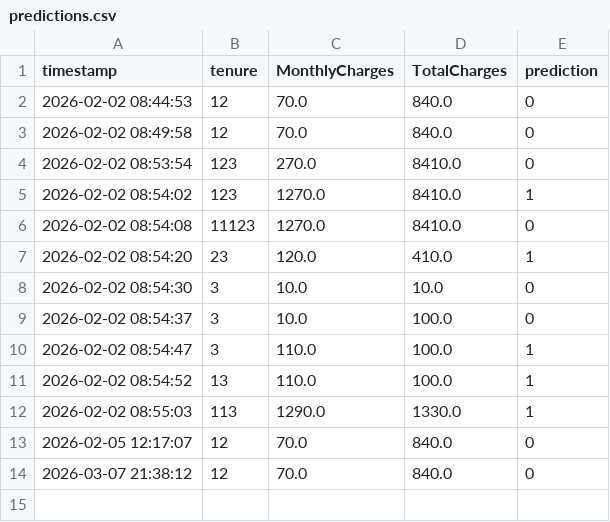
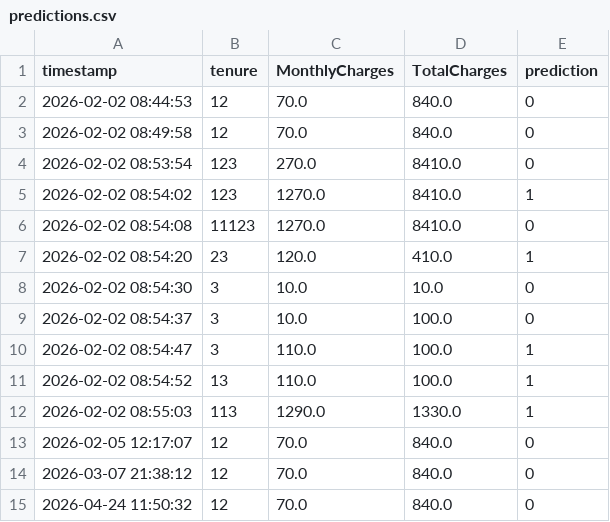
Before and after one commit to prabath1703/Automated_ML_Deployment_Using_MLOPs, a CSV file: logs/predictions.csv, drawn as a sheet; the diff names each change by its address in the sheet, - before the commit and + after, or states it on an @@ line.

Commit message:
Testing

```diff
--- a/logs/predictions.csv
+++ b/logs/predictions.csv
+row 15: 2026-04-24 11:50:32 | 12 | 70.0 | 840.0 | 0
```
